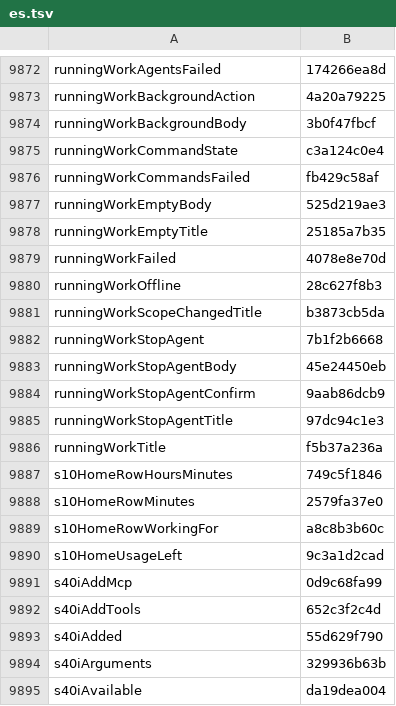
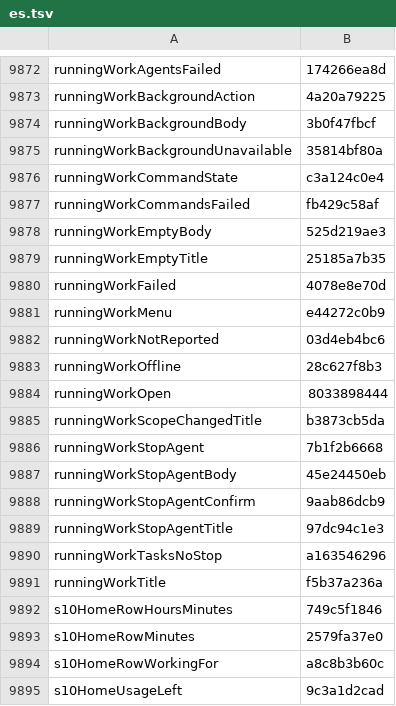
Before and after one commit to Eslamasabry/opencode-mobile-next, a TSV file: native/tools/strings/translation-state/es.tsv, drawn as a sheet; only a part is shown, gaps mark what is left out; the shorter side is filled out with more unchanged rows.

```diff
--- a/native/tools/strings/translation-state/es.tsv
+++ b/native/tools/strings/translation-state/es.tsv
@@ -9874,2 +9874,3 @@ runningWorkBackgroundAction	4a20a79225
 runningWorkBackgroundBody	3b0f47fbcf
+runningWorkBackgroundUnavailable	35814bf80a
 runningWorkCommandState	c3a124c0e4
@@ -9879,3 +9880,6 @@ runningWorkEmptyTitle	25185a7b35
 runningWorkFailed	4078e8e70d
+runningWorkMenu	e44272c0b9
+runningWorkNotReported	03d4eb4bc6
 runningWorkOffline	28c627f8b3
+runningWorkOpen	8033898444
 runningWorkScopeChangedTitle	b3873cb5da
@@ -9885,2 +9889,3 @@ runningWorkStopAgentConfirm	9aab86dcb9
 runningWorkStopAgentTitle	97dc94c1e3
+runningWorkTasksNoStop	a163546296
 runningWorkTitle	f5b37a236a
```
Also changed, not shown: native/tools/strings/translation-state/ar.tsv, native/tools/strings/translation-state/fr.tsv, 11 other files.
